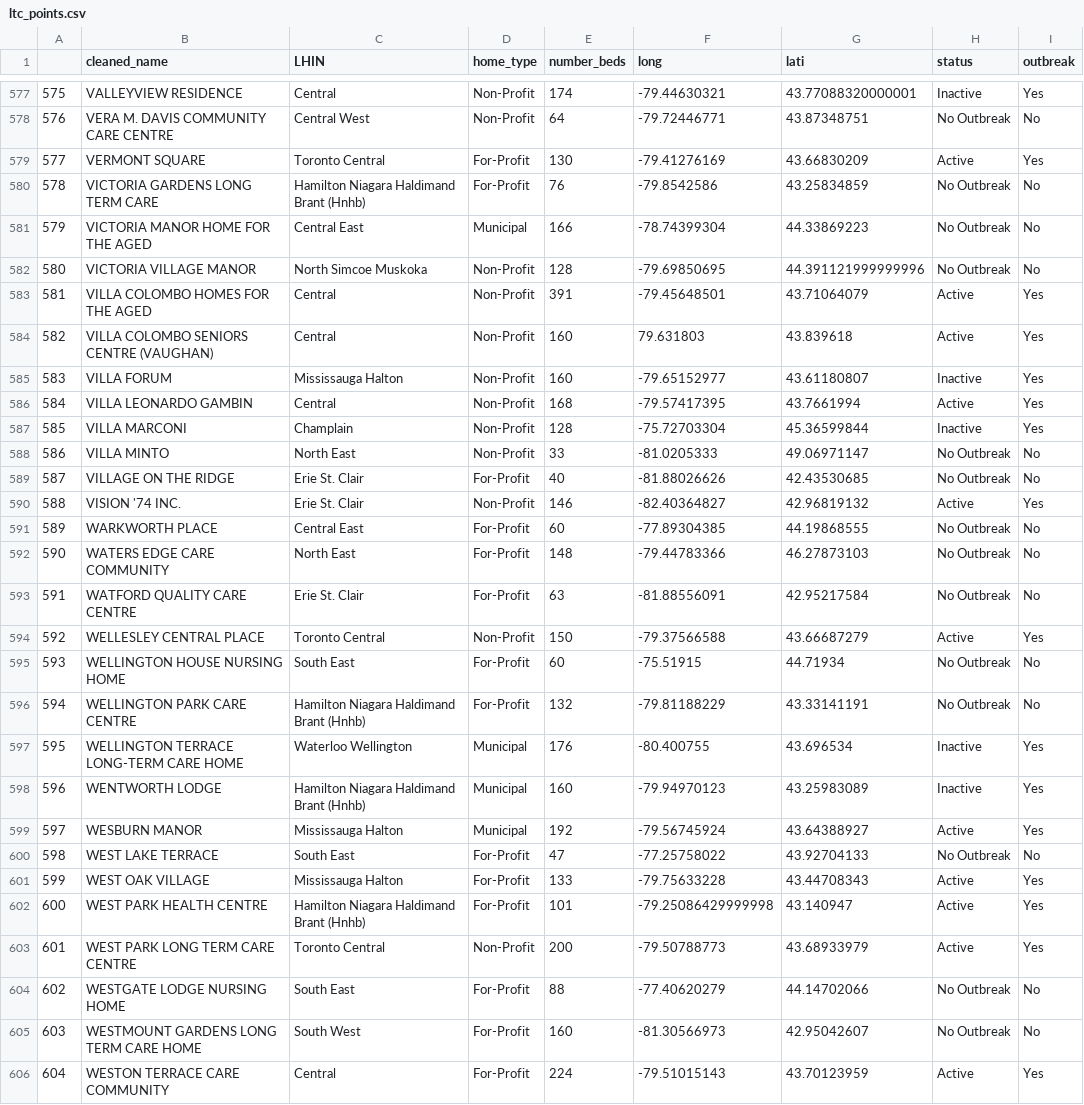
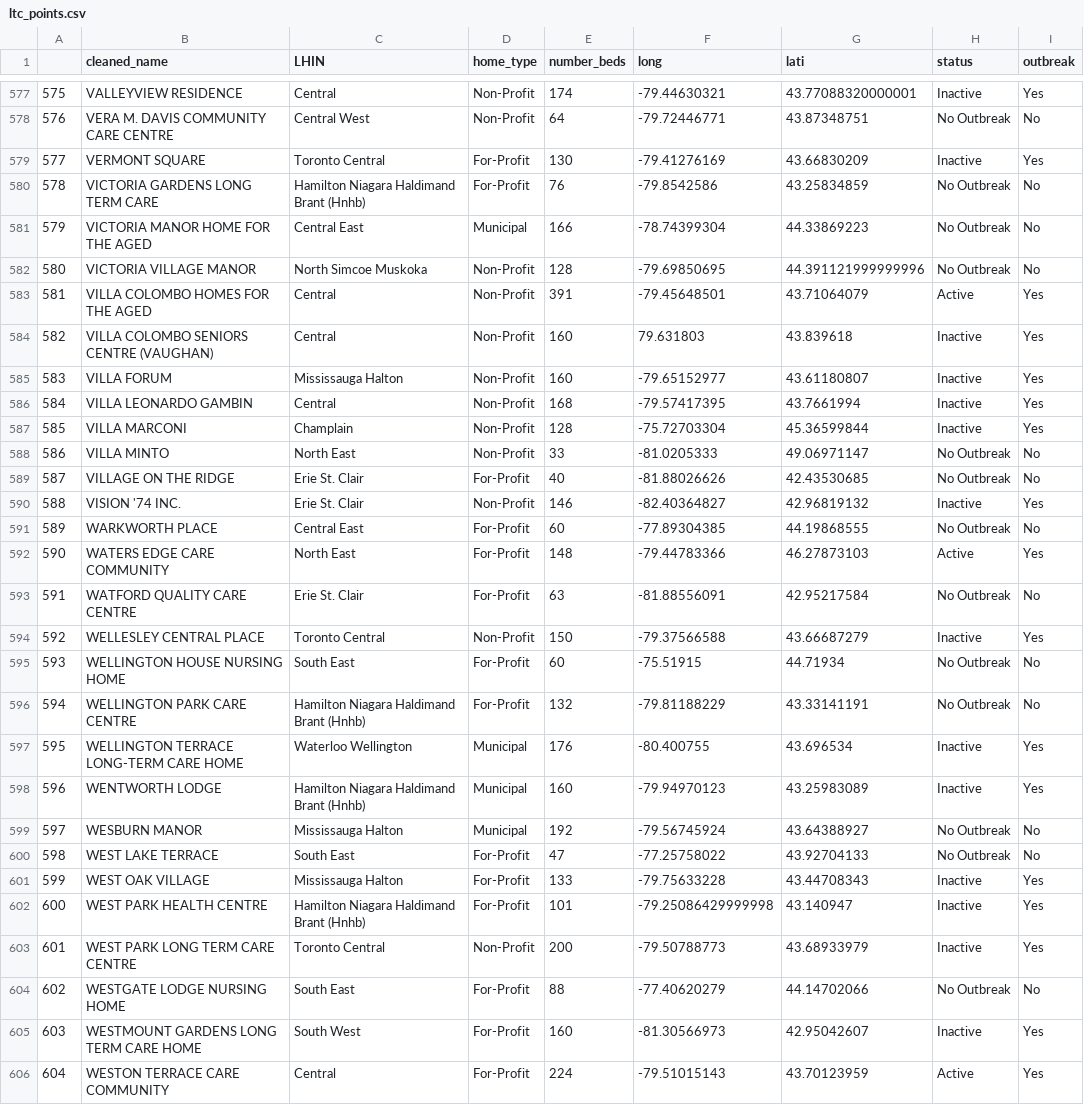
Before and after one commit to CSBP-CPSE/MDS-Capstone-2020, a CSV file: docs/kt/data/ltc_points.csv, drawn as a sheet; only a part is shown, gaps mark what is left out; the diff covers the shown part only.

```diff
--- a/docs/kt/data/ltc_points.csv
+++ b/docs/kt/data/ltc_points.csv
@@ -578,3 +578,3 @@
 576,VERA M. DAVIS COMMUNITY CARE CENTRE,Central West,Non-Profit,64,-79.72446771,43.87348751,No Outbreak,No
-577,VERMONT SQUARE,Toronto Central,For-Profit,130,-79.41276169,43.66830209,Active,Yes
+577,VERMONT SQUARE,Toronto Central,For-Profit,130,-79.41276169,43.66830209,Inactive,Yes
 578,VICTORIA GARDENS LONG TERM CARE,Hamilton Niagara Haldimand Brant (Hnhb),For-Profit,76,-79.8542586,43.25834859,No Outbreak,No
@@ -583,5 +583,5 @@
 581,VILLA COLOMBO HOMES FOR THE AGED,Central,Non-Profit,391,-79.45648501,43.71064079,Active,Yes
-582,VILLA COLOMBO SENIORS CENTRE (VAUGHAN),Central,Non-Profit,160,79.631803,43.839618,Active,Yes
+582,VILLA COLOMBO SENIORS CENTRE (VAUGHAN),Central,Non-Profit,160,79.631803,43.839618,Inactive,Yes
 583,VILLA FORUM,Mississauga Halton,Non-Profit,160,-79.65152977,43.61180807,Inactive,Yes
-584,VILLA LEONARDO GAMBIN,Central,Non-Profit,168,-79.57417395,43.7661994,Active,Yes
+584,VILLA LEONARDO GAMBIN,Central,Non-Profit,168,-79.57417395,43.7661994,Inactive,Yes
 585,VILLA MARCONI,Champlain,Non-Profit,128,-75.72703304,45.36599844,Inactive,Yes
@@ -589,7 +589,7 @@
 587,VILLAGE ON THE RIDGE,Erie St. Clair,For-Profit,40,-81.88026626,42.43530685,No Outbreak,No
-588,VISION '74 INC.,Erie St. Clair,Non-Profit,146,-82.40364827,42.96819132,Active,Yes
+588,VISION '74 INC.,Erie St. Clair,Non-Profit,146,-82.40364827,42.96819132,Inactive,Yes
 589,WARKWORTH PLACE,Central East,For-Profit,60,-77.89304385,44.19868555,No Outbreak,No
-590,WATERS EDGE CARE COMMUNITY,North East,For-Profit,148,-79.44783366,46.27873103,No Outbreak,No
+590,WATERS EDGE CARE COMMUNITY,North East,For-Profit,148,-79.44783366,46.27873103,Active,Yes
 591,WATFORD QUALITY CARE CENTRE,Erie St. Clair,For-Profit,63,-81.88556091,42.95217584,No Outbreak,No
-592,WELLESLEY CENTRAL PLACE,Toronto Central,Non-Profit,150,-79.37566588,43.66687279,Active,Yes
+592,WELLESLEY CENTRAL PLACE,Toronto Central,Non-Profit,150,-79.37566588,43.66687279,Inactive,Yes
 593,WELLINGTON HOUSE NURSING HOME,South East,For-Profit,60,-75.51915,44.71934,No Outbreak,No
@@ -598,9 +598,9 @@
 596,WENTWORTH LODGE,Hamilton Niagara Haldimand Brant (Hnhb),Municipal,160,-79.94970123,43.25983089,Inactive,Yes
-597,WESBURN MANOR,Mississauga Halton,Municipal,192,-79.56745924,43.64388927,Active,Yes
+597,WESBURN MANOR,Mississauga Halton,Municipal,192,-79.56745924,43.64388927,No Outbreak,No
 598,WEST LAKE TERRACE,South East,For-Profit,47,-77.25758022,43.92704133,No Outbreak,No
-599,WEST OAK VILLAGE,Mississauga Halton,For-Profit,133,-79.75633228,43.44708343,Active,Yes
-600,WEST PARK HEALTH CENTRE,Hamilton Niagara Haldimand Brant (Hnhb),For-Profit,101,-79.25086429999998,43.140947,Active,Yes
-601,WEST PARK LONG TERM CARE CENTRE,Toronto Central,Non-Profit,200,-79.50788773,43.68933979,Active,Yes
+599,WEST OAK VILLAGE,Mississauga Halton,For-Profit,133,-79.75633228,43.44708343,Inactive,Yes
+600,WEST PARK HEALTH CENTRE,Hamilton Niagara Haldimand Brant (Hnhb),For-Profit,101,-79.25086429999998,43.140947,Inactive,Yes
+601,WEST PARK LONG TERM CARE CENTRE,Toronto Central,Non-Profit,200,-79.50788773,43.68933979,Inactive,Yes
 602,WESTGATE LODGE NURSING HOME,South East,For-Profit,88,-77.40620279,44.14702066,No Outbreak,No
-603,WESTMOUNT GARDENS LONG TERM CARE HOME,South West,For-Profit,160,-81.30566973,42.95042607,No Outbreak,No
+603,WESTMOUNT GARDENS LONG TERM CARE HOME,South West,For-Profit,160,-81.30566973,42.95042607,Inactive,Yes
 604,WESTON TERRACE CARE COMMUNITY,Central,For-Profit,224,-79.51015143,43.70123959,Active,Yes
```
Also changed, not shown: 178 edited cells elsewhere in this file.
